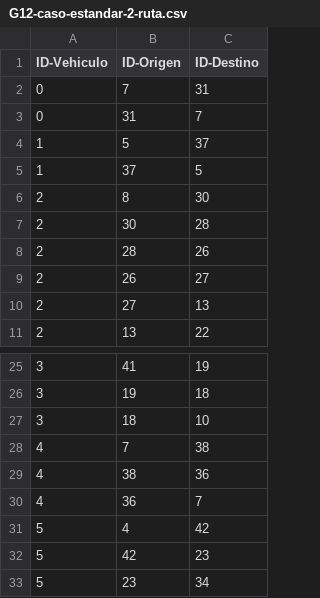
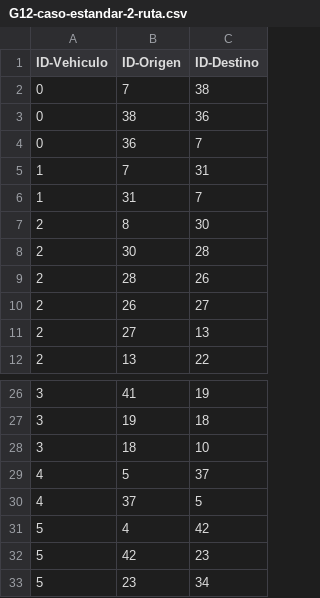
Before and after one commit to Pipeperez1305/PROY2_MOS, a CSV file: Proyecto Seneca Libre/resultados/G12-caso-estandar-2-ruta.csv, drawn as a sheet; only a part is shown, gaps mark what is left out.

```diff
--- a/Proyecto Seneca Libre/resultados/G12-caso-estandar-2-ruta.csv
+++ b/Proyecto Seneca Libre/resultados/G12-caso-estandar-2-ruta.csv
@@ -1,6 +1,7 @@
 ID-Vehiculo,ID-Origen,ID-Destino
-0,7,31
-0,31,7
-1,5,37
-1,37,5
+0,7,38
+0,38,36
+0,36,7
+1,7,31
+1,31,7
 2,8,30
@@ -27,5 +28,4 @@ ID-Vehiculo,ID-Origen,ID-Destino
 3,18,10
-4,7,38
-4,38,36
-4,36,7
+4,5,37
+4,37,5
 5,4,42
```
Also changed, not shown: 4 other files.
